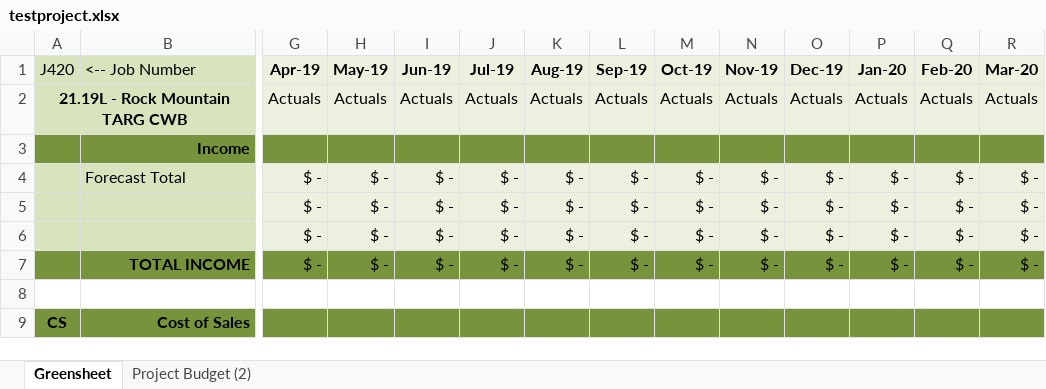
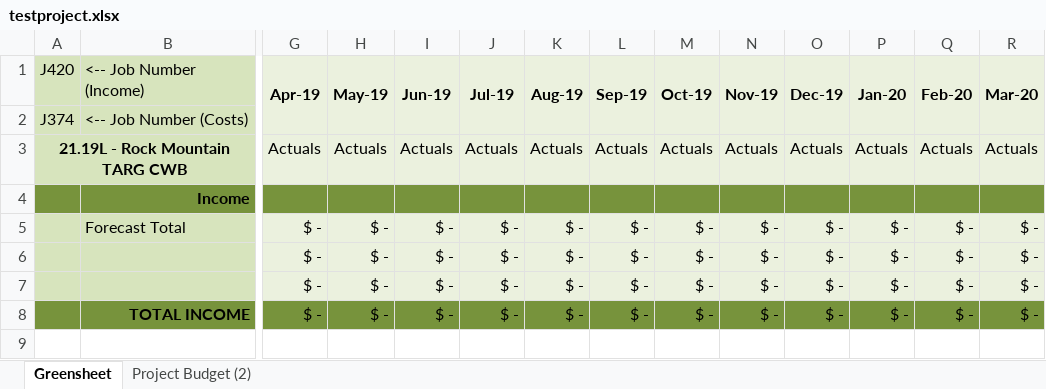
Before and after one commit to a-flatt/greensheet_interface, an Excel workbook: testproject.xlsx, sheet Greensheet, drawn as a sheet; only a part is shown, gaps mark what is left out; the shorter side is filled out with more unchanged rows; values as stored, in another font and other column widths than the file's, no borders; conditional formats not drawn; rows hold the shown columns only; the diff covers the shown part only; the diff names each change by its address in the sheet, - before the commit and + after, or states it on an @@ line.

Commit message:
changes - boq list added to spreadsheet

```diff
--- a/testproject.xlsx (sheet Greensheet)
+++ b/testproject.xlsx (sheet Greensheet)
-B1: <-- Job Number
+B1: <-- Job Number (Income)
+G1:G2 merged
+H1:H2 merged
+I1:I2 merged
+J1:J2 merged
+K1:K2 merged
+L1:L2 merged
+M1:M2 merged
+N1:N2 merged
+O1:O2 merged
+P1:P2 merged
+Q1:Q2 merged
+R1:R2 merged
+row 2: J374 | <-- Job Number (Costs)
```
Also changed, not shown: cell formats and merged cells elsewhere in this sheet, 2 other files.
